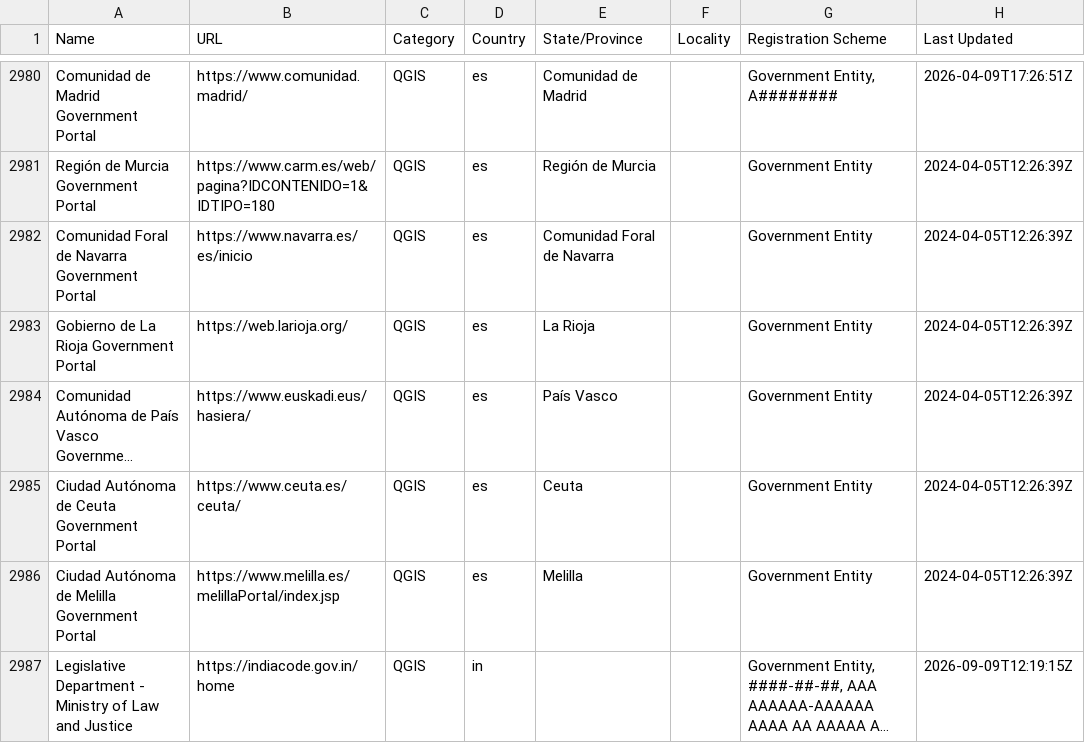
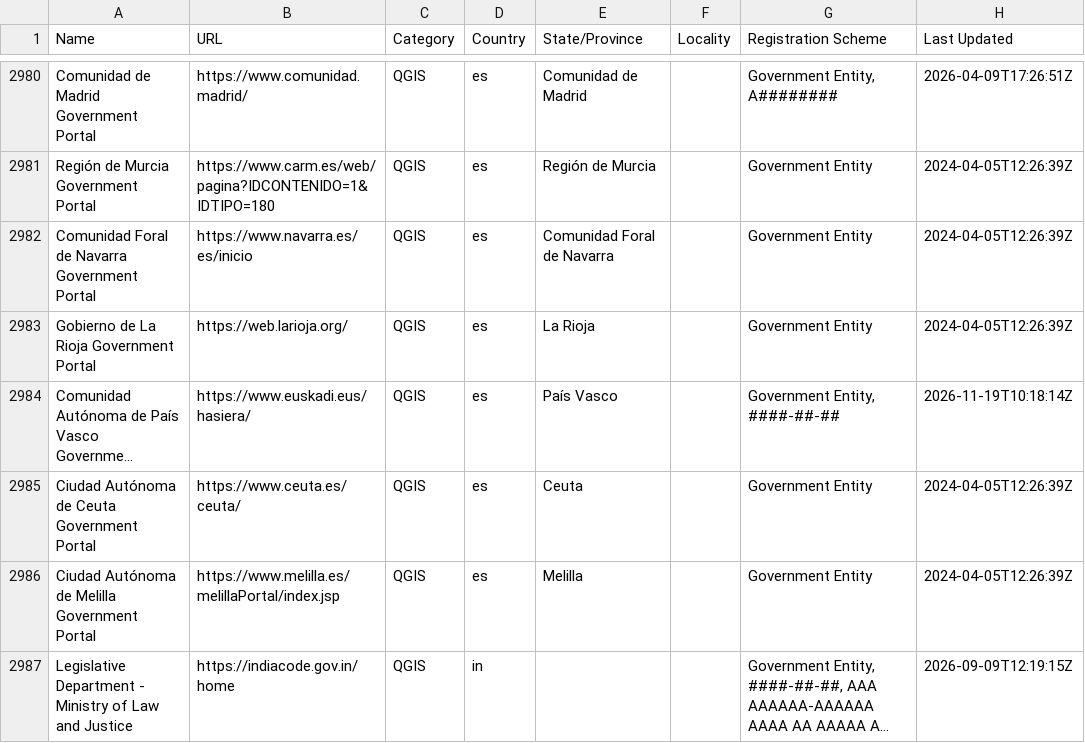
Before and after one commit to digicert/reports, a CSV file: validation-sources/validation-sources.csv, drawn as a sheet; only a part is shown, gaps mark what is left out; long unchanged cells end in …; the diff names each change by its address in the sheet, - before the commit and + after, or states it on an @@ line.

Commit message:
update validation sources csv

```diff
--- a/validation-sources/validation-sources.csv
+++ b/validation-sources/validation-sources.csv
-G2984 (Registration Scheme): Government Entity
+G2984 (Registration Scheme): Government Entity, ####-##-##
-H2984 (Last Updated): 2024-04-05T12:26:39Z
+H2984 (Last Updated): 2026-11-19T10:18:14Z
```
